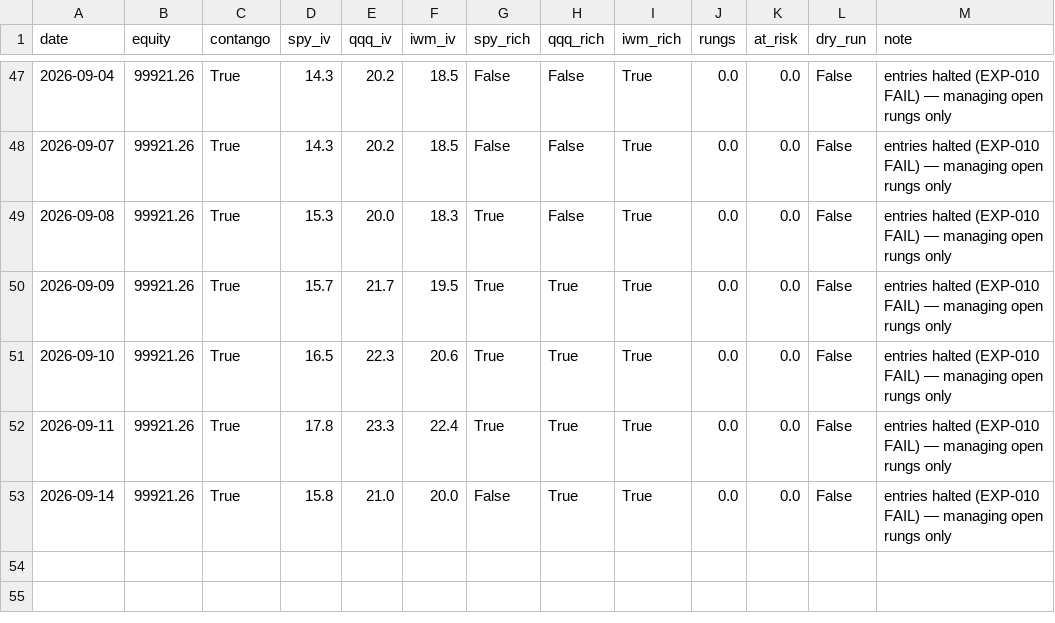
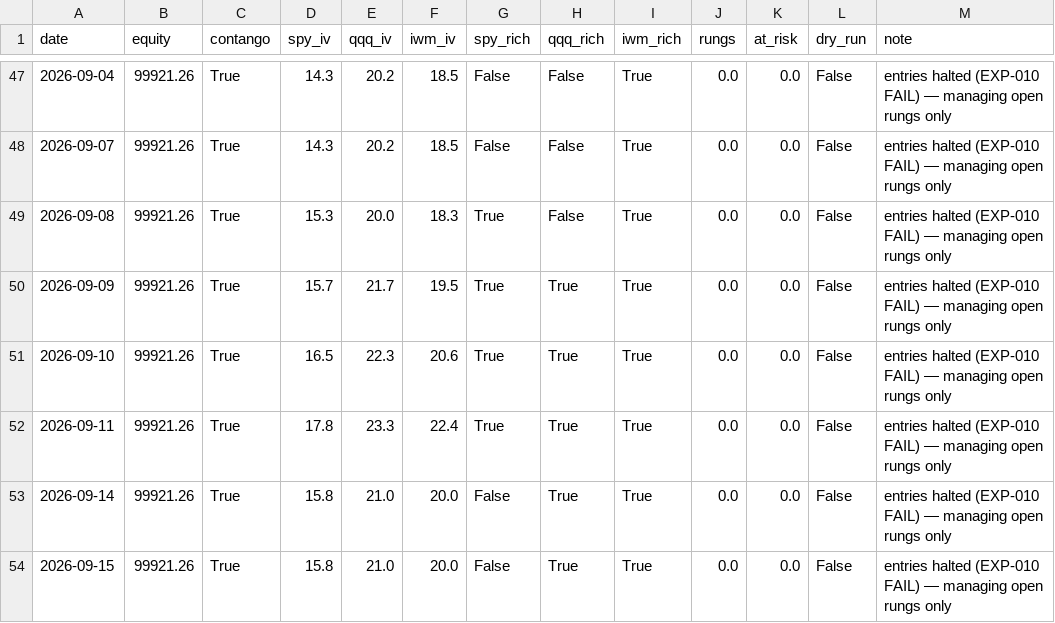
Before and after one commit to Tyler-Morton/BeatTheComp, a CSV file: volbot/volbot_log.csv, drawn as a sheet; only a part is shown, gaps mark what is left out.

```diff
--- a/volbot/volbot_log.csv
+++ b/volbot/volbot_log.csv
@@ -53 +53,2 @@ date,equity,contango,spy_iv,qqq_iv,iwm_iv,spy_rich,qqq_rich,iwm_rich,rungs,at_ri
 2026-09-14,99921.26,True,15.8,21.0,20.0,False,True,True,0.0,0.0,False,entries halted (EXP-010 FAIL) — managing open rungs only
+2026-09-15,99921.26,True,15.8,21.0,20.0,False,True,True,0.0,0.0,False,entries halted (EXP-010 FAIL) — managing open rungs only
```
